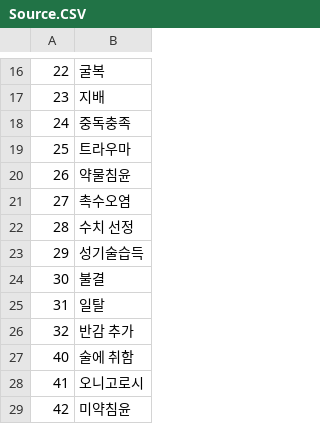
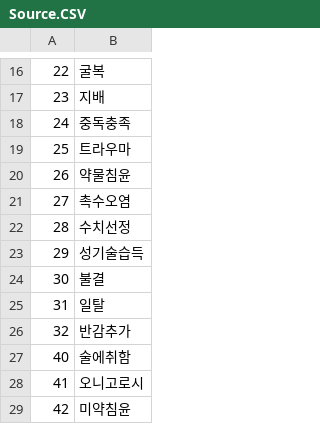
Before and after one commit to keisiki/eraYMKR_REBOOT, a CSV file: CSV/Source.CSV, drawn as a sheet; only a part is shown, gaps mark what is left out.

```diff
--- a/CSV/Source.CSV
+++ b/CSV/Source.CSV
@@ -21,3 +21,3 @@
 27,촉수오염
-28,수치 선정
+28,수치선정
 29,성기술습득
@@ -25,4 +25,4 @@
 31,일탈
-32,반감 추가
-40,술에 취함
+32,반감추가
+40,술에취함
 41,오니고로시
```
Also changed, not shown: CSV/Cflag.CSV, CSV/Tequip.CSV.
